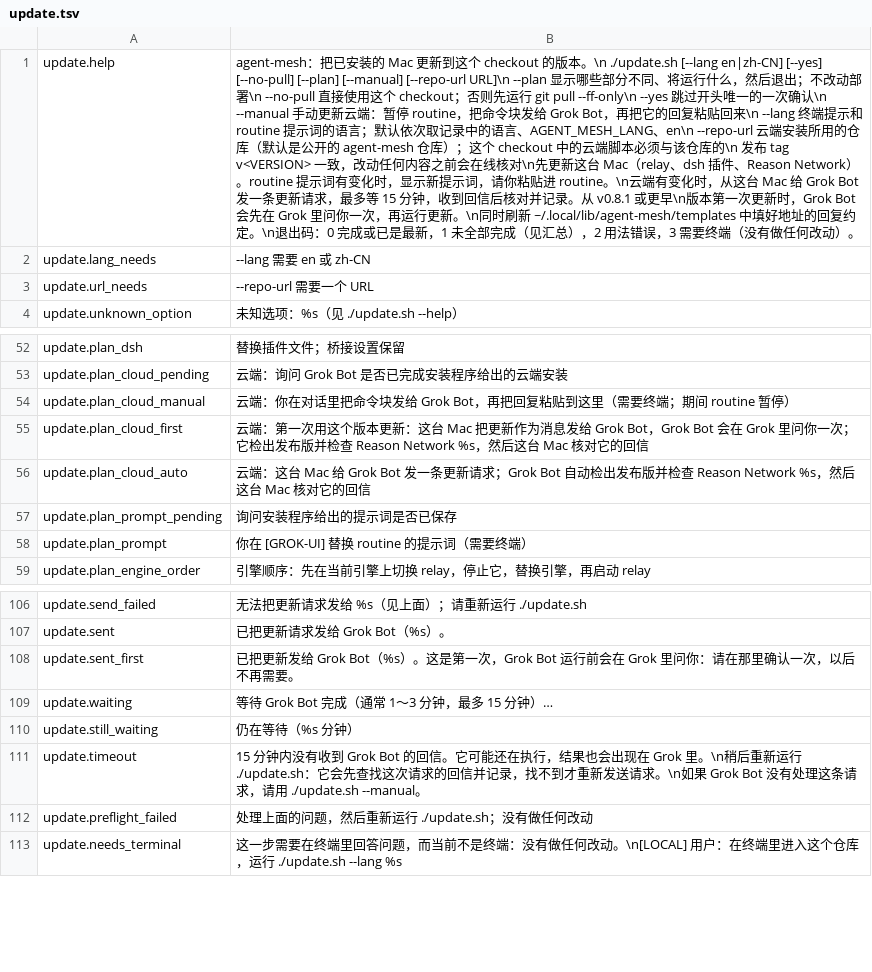
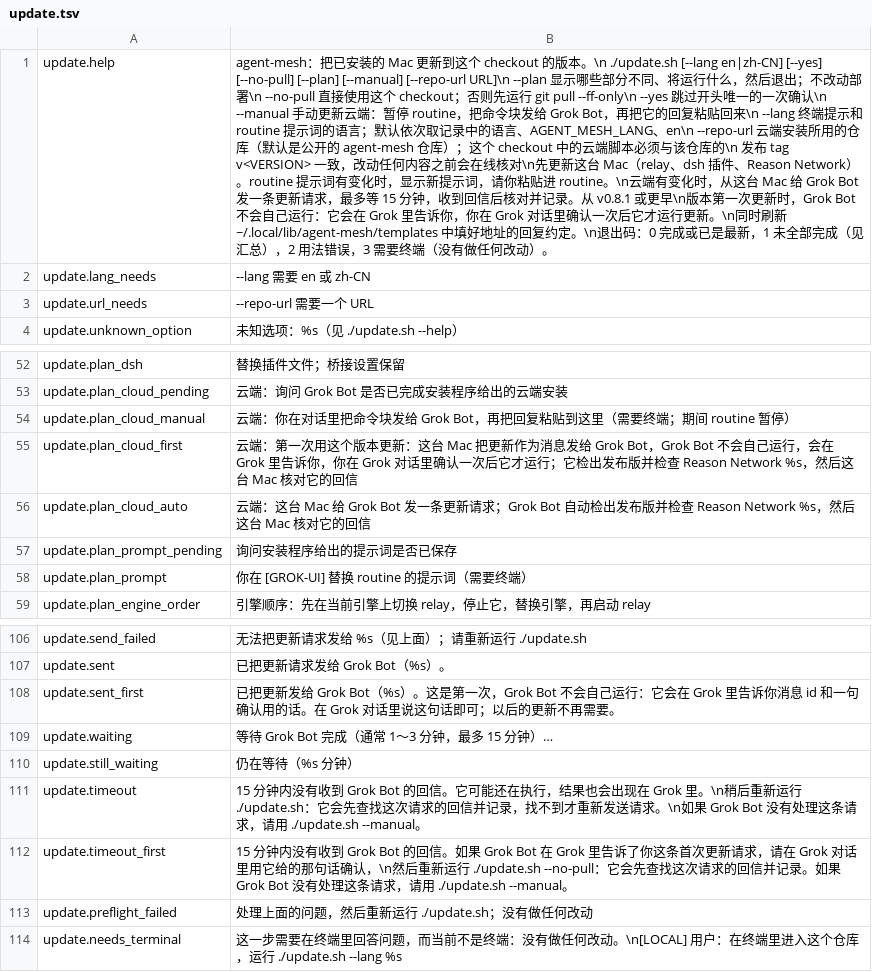
Before and after one commit to xiaozhenliu/agent-mesh, a TSV file: scripts/messages/zh-CN/update.tsv, drawn as a sheet; only a part is shown, gaps mark what is left out; the diff names each change by its address in the sheet, - before the commit and + after, or states it on an @@ line.

Commit message:
Release agent-mesh v0.8.3
The routine handles the first-update block after one confirmation (#37).

- Routine rule 2 recognizes the owner's multi-line first-update block by
  its first line. The run does not run it: it tells the user the message
  id and a sentence to say, records it and marks it done; after the user
  confirms in a Grok conversation, the Bot runs the block and replies.
  Other requests that match neither form are still refused.
- update.sh says so in its plan, send and help texts; when the first
  update times out it explains how to confirm in Grok and run
  ./update.sh --no-pull again, which records the earlier reply.
- llms.txt shows the current version.

```diff
--- a/scripts/messages/zh-CN/update.tsv
+++ b/scripts/messages/zh-CN/update.tsv
-B1: …时，Grok Bot 会先在 Grok 里问你一次，再运行更新…
+B1: …时，Grok Bot 不会自己运行：它会在 Grok 里告诉你，你在 Grok 对话里确认一次后它才运行更新…
-B55: …Bot，Grok Bot 会在 Grok 里问你一次；它检出…
+B55: …Bot，Grok Bot 不会自己运行，会在 Grok 里告诉你，你在 Grok 对话里确认一次后它才运行；它检出…
-B108: …次，Grok Bot 运行前会在 Grok 里问你：请在那里确认一次，以后不再需要…
+B108: …次，Grok Bot 不会自己运行：它会在 Grok 里告诉你消息 id 和一句确认用的话。在 Grok 对话里说这句话即可；以后的更新不再需要…
+row 112: update.timeout_first | 15 分钟内没有收到 Grok Bot 的回信。如果 Grok Bot 在 Grok 里告诉了你这条首次更新请求，请在 Grok 对话里用它给的那句话确认，\n然后重新运行 ./update.sh --no-pull：它会先查找这次请求的回信并记录。如果 Grok Bot 没有处理这条请求，请用 ./update.sh --manual。
```
Also changed, not shown: scripts/messages/en/update.tsv, 14 other files.
